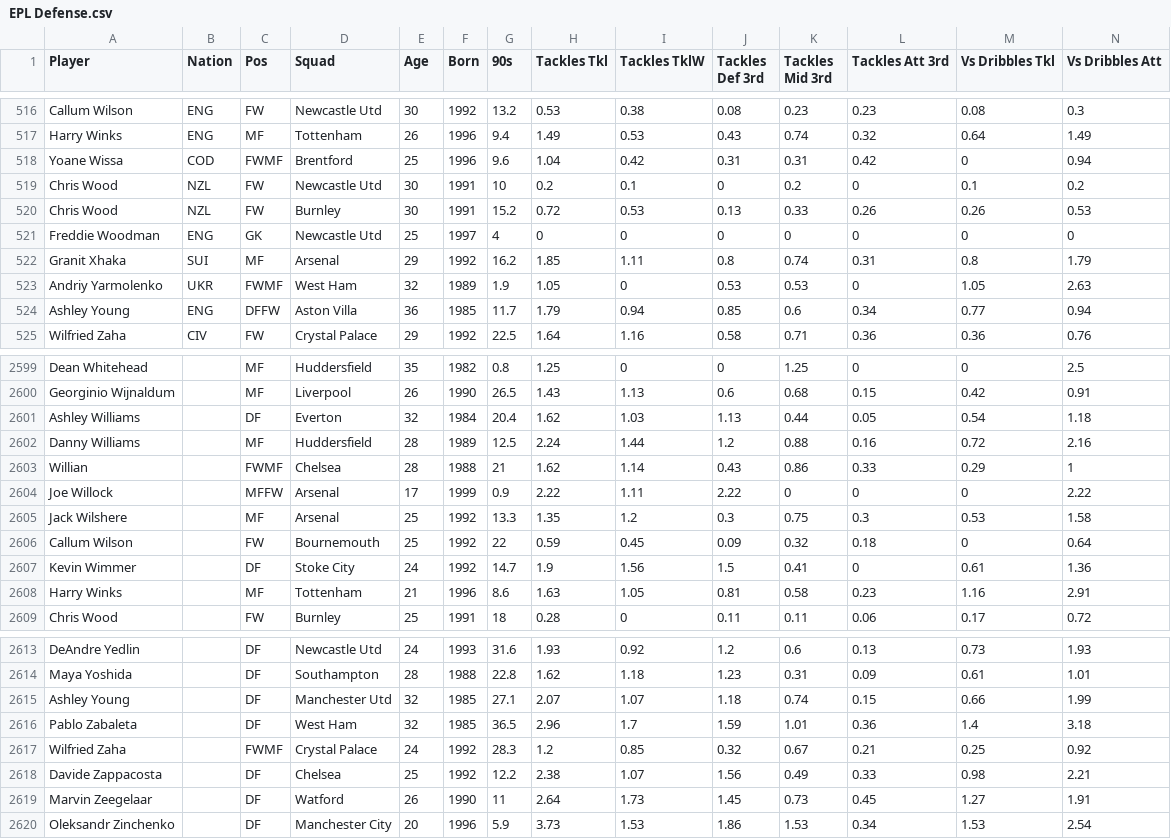
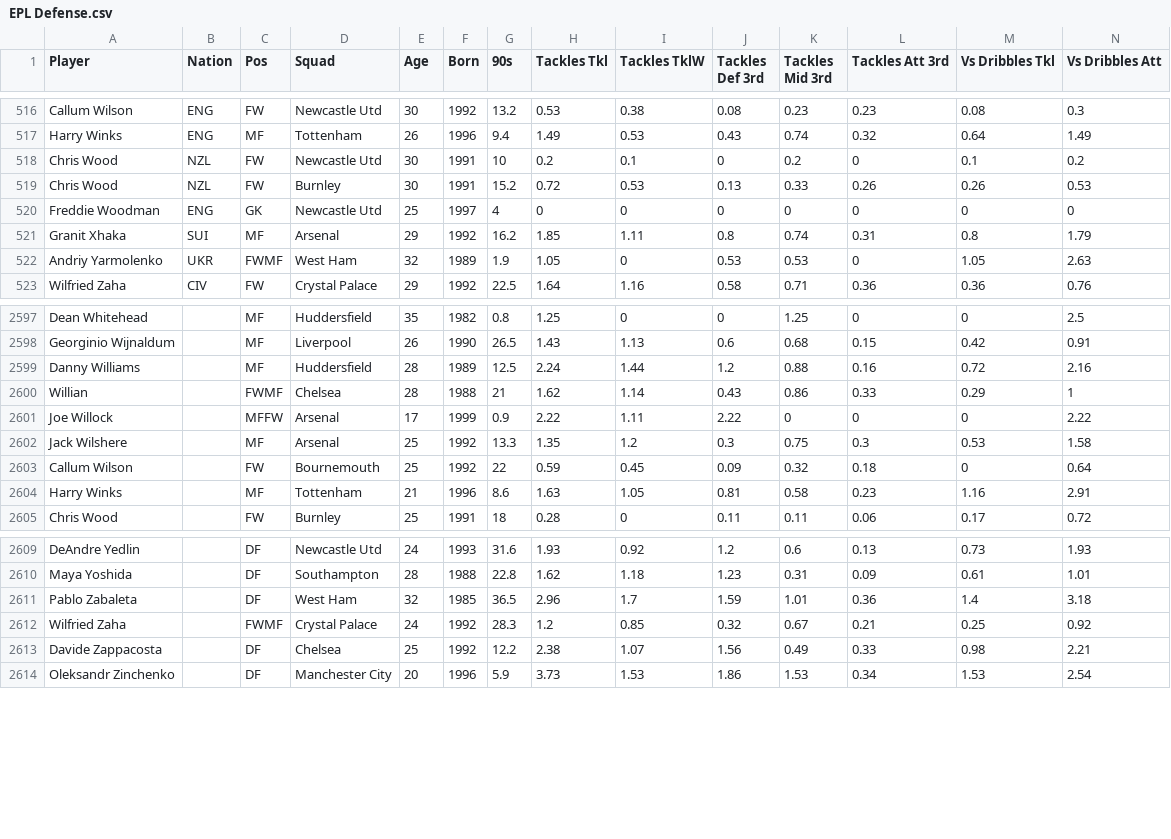
Before and after one commit to ACTL4001-T1-2022/github-showcase-page-control-cycle-consulting, a CSV file: Data/EPL Data/EPL Defense.csv, drawn as a sheet; only a part is shown, gaps mark what is left out; rows hold the shown columns only; the diff names each change by its address in the sheet, - before the commit and + after, or states it on an @@ line.

Commit message:
EPL Player Column Selection

```diff
--- a/Data/EPL Data/EPL Defense.csv
+++ b/Data/EPL Data/EPL Defense.csv
-row 518: Yoane Wissa | COD | FWMF | Brentford | 25 | 1996 | 9.6 | 1.04 | 0.42 | 0.31 | 0.31 | 0.42 | 0 | 0.94
-row 524: Ashley Young | ENG | DFFW | Aston Villa | 36 | 1985 | 11.7 | 1.79 | 0.94 | 0.85 | 0.6 | 0.34 | 0.77 | 0.94
-row 2601: Ashley Williams |  | DF | Everton | 32 | 1984 | 20.4 | 1.62 | 1.03 | 1.13 | 0.44 | 0.05 | 0.54 | 1.18
-row 2607: Kevin Wimmer |  | DF | Stoke City | 24 | 1992 | 14.7 | 1.9 | 1.56 | 1.5 | 0.41 | 0 | 0.61 | 1.36
-row 2615: Ashley Young |  | DF | Manchester Utd | 32 | 1985 | 27.1 | 2.07 | 1.07 | 1.18 | 0.74 | 0.15 | 0.66 | 1.99
-row 2619: Marvin Zeegelaar |  | DF | Watford | 26 | 1990 | 11 | 2.64 | 1.73 | 1.45 | 0.73 | 0.45 | 1.27 | 1.91
```
Also changed, not shown: Data/EPL Data/EPL Passing.csv, Data/EPL Data/EPL Shooting.csv, 10 other files.
